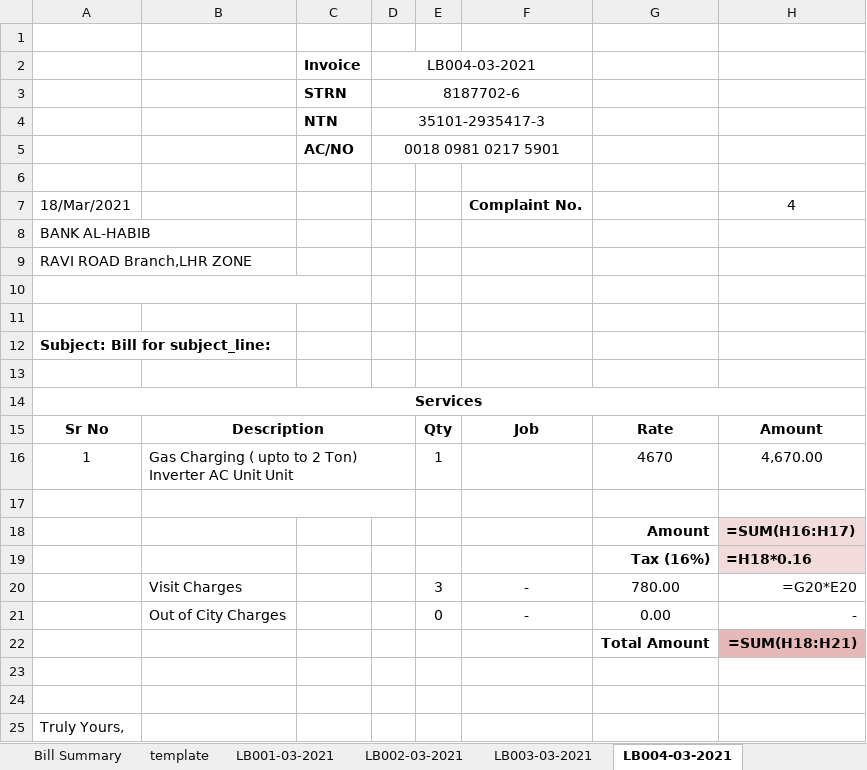
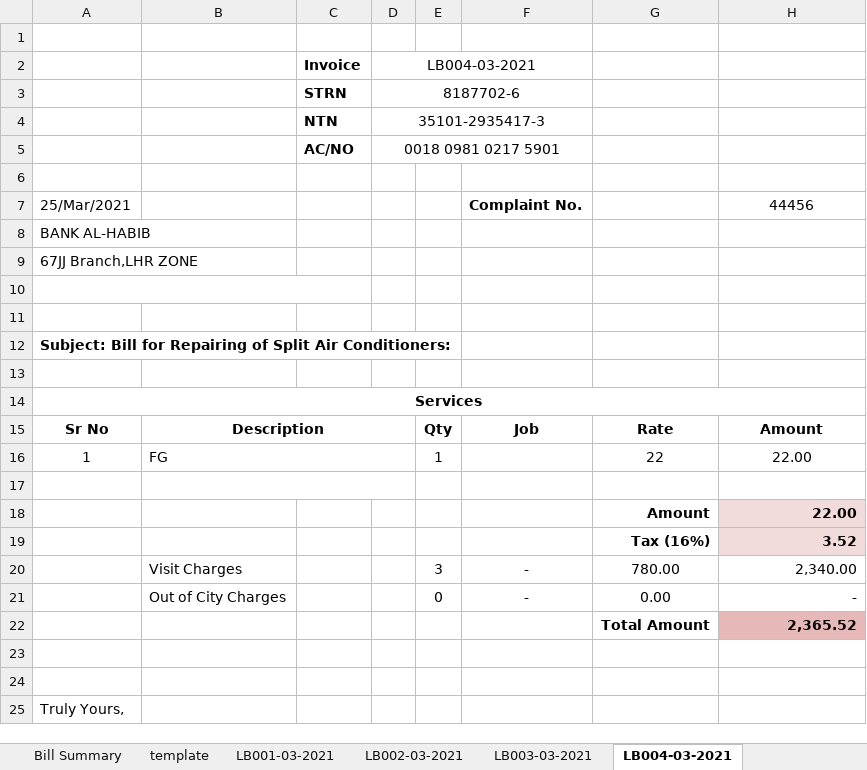
Before and after one commit to teamhh-dev/ecoenterprises, an Excel workbook: User Data/MARCH_2021/Monthly Report LHR 01-03-2021.xlsx, sheet LB004-03-2021, drawn as a sheet; only a part is shown; values as stored, in another font and other column widths than the file's, no borders; formulas without a stored value are shown as written; removed rows and columns are numbered as before the commit, all else as after; the diff names each change by its address in the sheet, - before the commit and + after, or states it on an @@ line.

```diff
--- a/User Data/MARCH_2021/Monthly Report LHR 01-03-2021.xlsx (sheet LB004-03-2021)
+++ b/User Data/MARCH_2021/Monthly Report LHR 01-03-2021.xlsx (sheet LB004-03-2021)
-row 7: 18/Mar/2021 |  |  |  |  | Complaint No. |  | 4
+row 7: 25/Mar/2021 |  |  |  |  | Complaint No. |  | 44456
-A9: RAVI ROAD Branch,LHR ZONE
+A9: 67JJ Branch,LHR ZONE
-A12: Subject: Bill for subject_line:
+A12: Subject: Bill for Repairing of Split Air Conditioners:
-B16: Gas Charging ( upto to 2 Ton) Inverter AC Unit Unit
+B16: FG
-G16: 4670
+G16: 22
-H16: 4,670.00
+H16: 22.00
-H18: =SUM(H16:H17)
+H18: 22.00
-H19: =H18*0.16
+H19: 3.52
-H20: =G20*E20
+H20: 2,340.00
-H22: =SUM(H18:H21)
+H22: 2,365.52
```
Also changed, not shown: sheet Bill Summary, sheet LB002-03-2021, sheet LB003-03-2021, sheet LB001-03-2021, sheet template, other sheet tabs, 27 other files.
